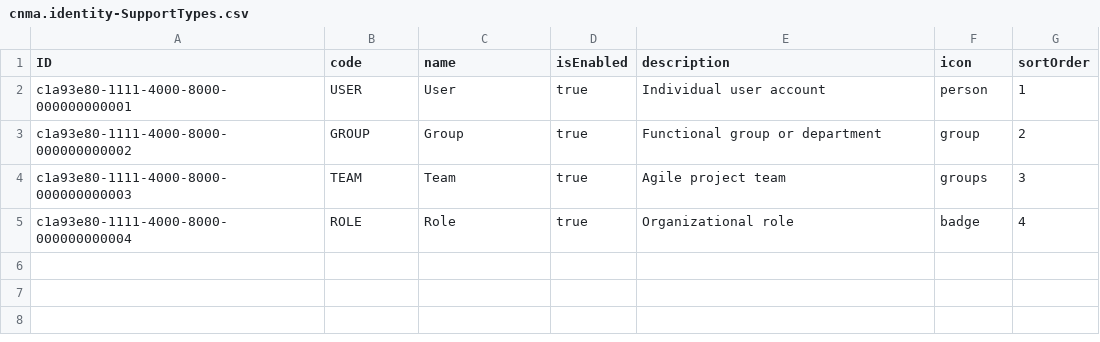
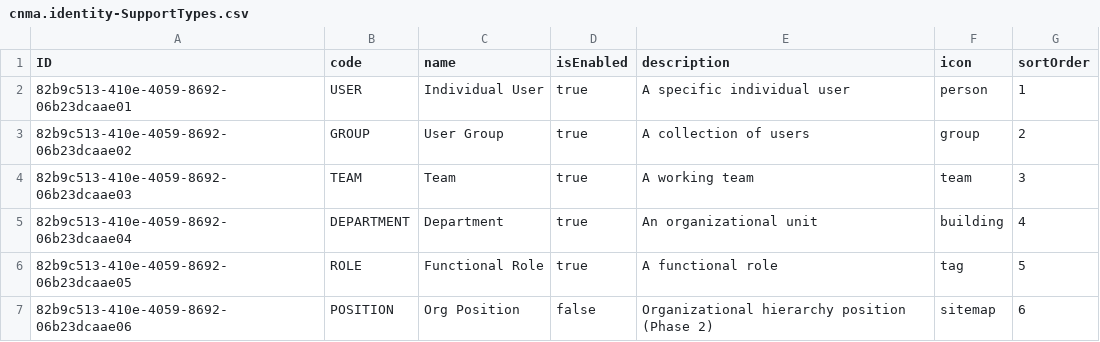
Before and after one commit to mindinh/8d-copilot, a CSV file: db/data/cnma.identity-SupportTypes.csv, drawn as a sheet.

Commit message:
feat(db): seed cap-identity and common lookup data

```diff
--- a/db/data/cnma.identity-SupportTypes.csv
+++ b/db/data/cnma.identity-SupportTypes.csv
@@ -1,5 +1,7 @@
 ID;code;name;isEnabled;description;icon;sortOrder
-c1a93e80-1111-4000-8000-000000000001;USER;User;true;Individual user account;person;1
-c1a93e80-1111-4000-8000-000000000002;GROUP;Group;true;Functional group or department;group;2
-c1a93e80-1111-4000-8000-000000000003;TEAM;Team;true;Agile project team;groups;3
-c1a93e80-1111-4000-8000-000000000004;ROLE;Role;true;Organizational role;badge;4
+82b9c513-410e-4059-8692-06b23dcaae01;USER;Individual User;true;A specific individual user;person;1
+82b9c513-410e-4059-8692-06b23dcaae02;GROUP;User Group;true;A collection of users;group;2
+82b9c513-410e-4059-8692-06b23dcaae03;TEAM;Team;true;A working team;team;3
+82b9c513-410e-4059-8692-06b23dcaae04;DEPARTMENT;Department;true;An organizational unit;building;4
+82b9c513-410e-4059-8692-06b23dcaae05;ROLE;Functional Role;true;A functional role;tag;5
+82b9c513-410e-4059-8692-06b23dcaae06;POSITION;Org Position;false;Organizational hierarchy position (Phase 2);sitemap;6
```
Also changed, not shown: db/data/cnma.identity-ShadowGroups.csv, 2 other files.
